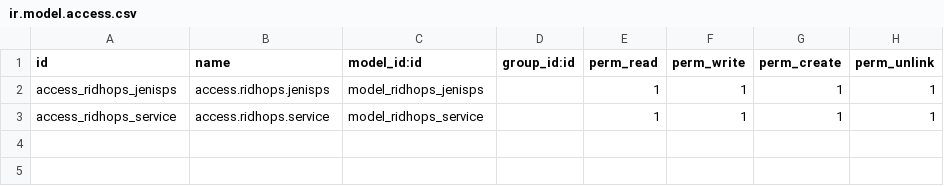
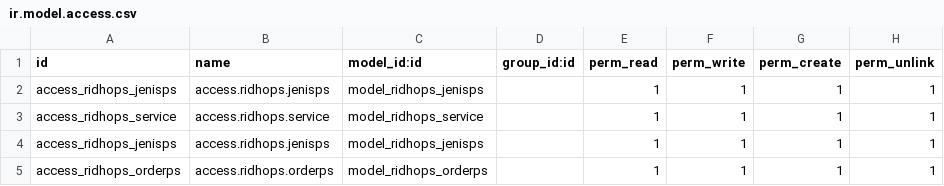
Before and after one commit to ridhomarzuq/ridhoPS, a CSV file: security/ir.model.access.csv, drawn as a sheet.

Commit message:
Update ir.model.access.csv

```diff
--- a/security/ir.model.access.csv
+++ b/security/ir.model.access.csv
@@ -3 +3,3 @@ access_ridhops_jenisps,access.ridhops.jenisps,model_ridhops_jenisps,,1,1,1,1
 access_ridhops_service,access.ridhops.service,model_ridhops_service,,1,1,1,1
+access_ridhops_jenisps,access.ridhops.jenisps,model_ridhops_jenisps,,1,1,1,1
+access_ridhops_orderps,access.ridhops.orderps,model_ridhops_orderps,,1,1,1,1
```
